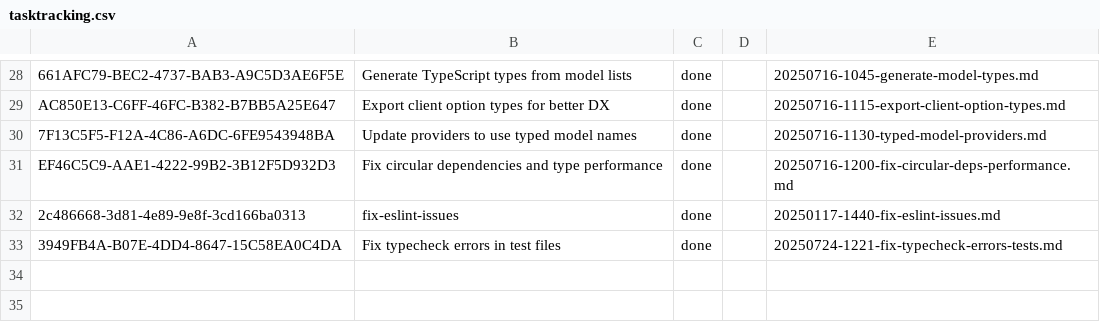
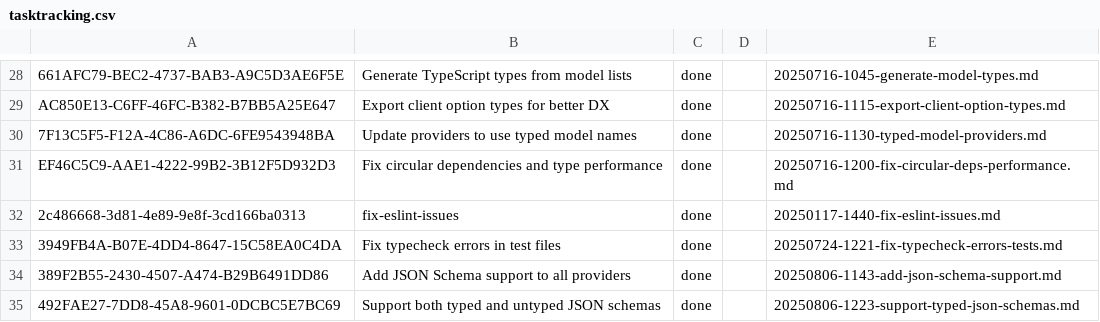
Before and after one commit to lasercat-industries/homogenaize, a CSV file: memory-bank/tasktracking.csv, drawn as a sheet; only a part is shown, gaps mark what is left out.

Commit message:
add support for json schema

```diff
--- a/memory-bank/tasktracking.csv
+++ b/memory-bank/tasktracking.csv
@@ -33 +33,3 @@ EF46C5C9-AAE1-4222-99B2-3B12F5D932D3,Fix circular dependencies and type performa
 3949FB4A-B07E-4DD4-8647-15C58EA0C4DA,Fix typecheck errors in test files,done,,20250724-1221-fix-typecheck-errors-tests.md
+389F2B55-2430-4507-A474-B29B6491DD86,Add JSON Schema support to all providers,done,,20250806-1143-add-json-schema-support.md
+492FAE27-7DD8-45A8-9601-0DCBC5E7BC69,Support both typed and untyped JSON schemas,done,,20250806-1223-support-typed-json-schemas.md
```
Also changed, not shown: 19 other files.
